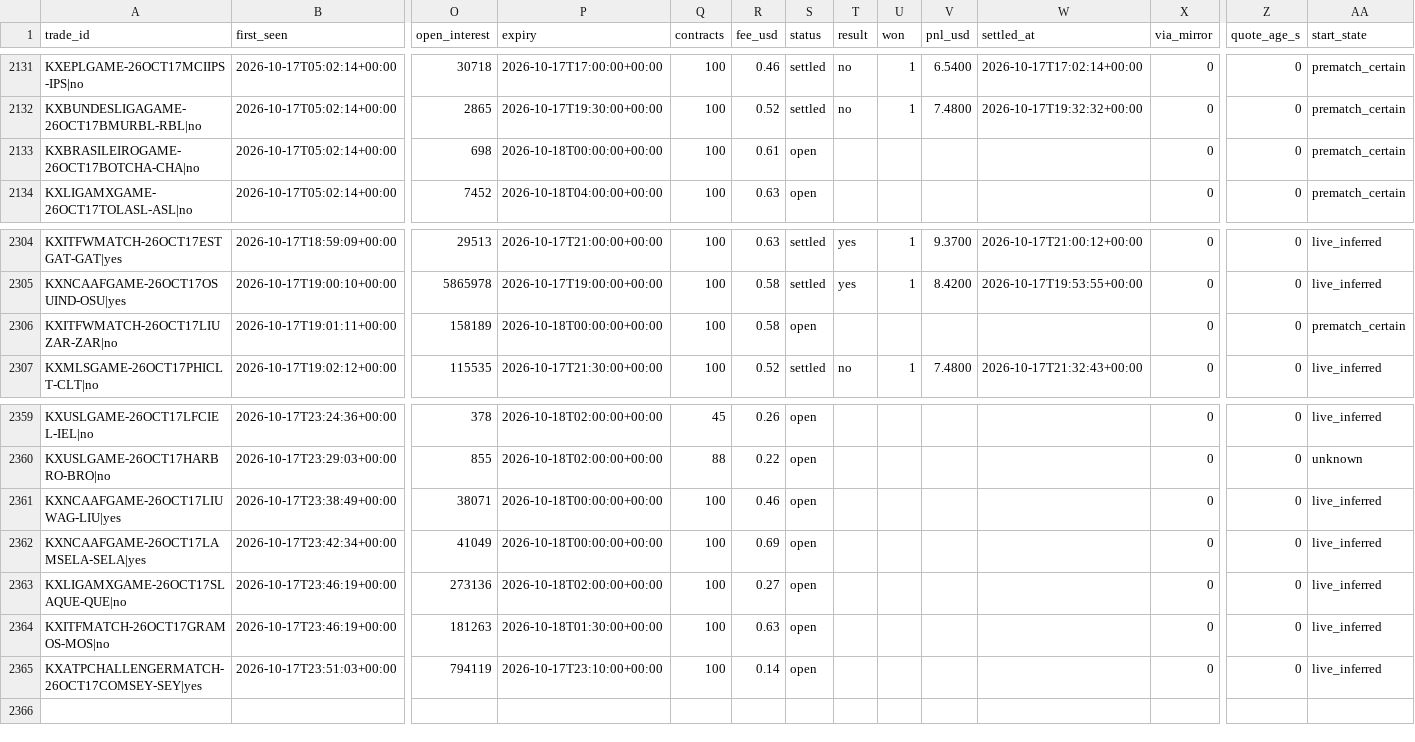
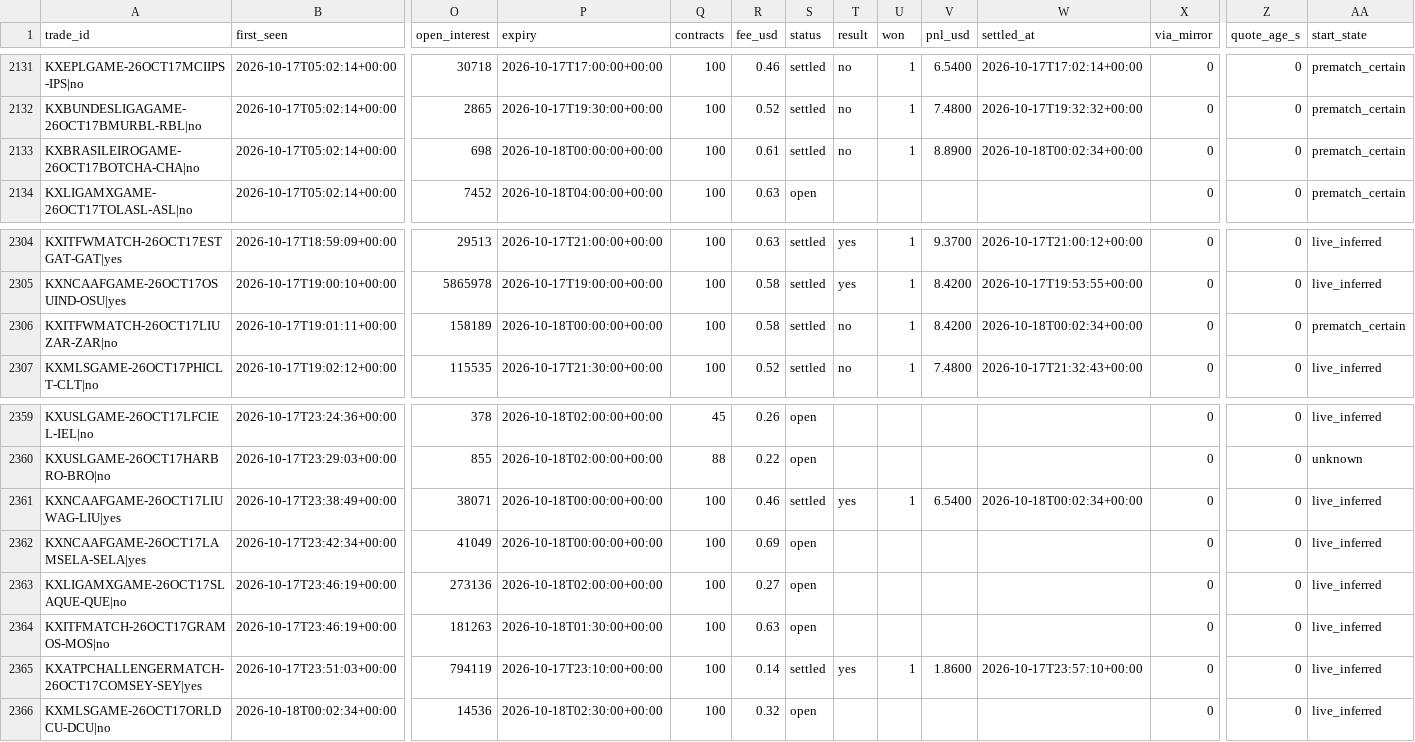
Before and after one commit to UseSoap/Kalshi-Scanner, a CSV file: data/trades.csv, drawn as a sheet; only a part is shown, gaps mark what is left out; rows hold the shown columns only; the diff names each change by its address in the sheet, - before the commit and + after, or states it on an @@ line.

Commit message:
data: scan 2026-10-18T00:23Z

```diff
--- a/data/trades.csv
+++ b/data/trades.csv
-S2133 (status): open
+S2133 (status): settled
-T2133 (result): (empty)
+T2133 (result): no
-U2133 (won): (empty)
+U2133 (won): 1
-V2133 (pnl_usd): (empty)
+V2133 (pnl_usd): 8.8900
-W2133 (settled_at): (empty)
+W2133 (settled_at): 2026-10-18T00:02:34+00:00
-S2306 (status): open
+S2306 (status): settled
-T2306 (result): (empty)
+T2306 (result): no
-U2306 (won): (empty)
+U2306 (won): 1
-V2306 (pnl_usd): (empty)
+V2306 (pnl_usd): 8.4200
-W2306 (settled_at): (empty)
+W2306 (settled_at): 2026-10-18T00:02:34+00:00
-S2361 (status): open
+S2361 (status): settled
-T2361 (result): (empty)
+T2361 (result): yes
-U2361 (won): (empty)
+U2361 (won): 1
-V2361 (pnl_usd): (empty)
+V2361 (pnl_usd): 6.5400
-W2361 (settled_at): (empty)
+W2361 (settled_at): 2026-10-18T00:02:34+00:00
-S2365 (status): open
+S2365 (status): settled
-T2365 (result): (empty)
+T2365 (result): yes
-U2365 (won): (empty)
+U2365 (won): 1
-V2365 (pnl_usd): (empty)
+V2365 (pnl_usd): 1.8600
-W2365 (settled_at): (empty)
+W2365 (settled_at): 2026-10-17T23:57:10+00:00
+row 2366: KXMLSGAME-26OCT17ORLDCU-DCU|no | 2026-10-18T00:02:34+00:00 | 14536 | 2026-10-18T02:30:00+00:00 | 100 | 0.32 | open |  |  |  |  | 0 | 0 | live_inferred
```
Also changed, not shown: data/games.csv, data/trades_95.csv, 2 other files.
